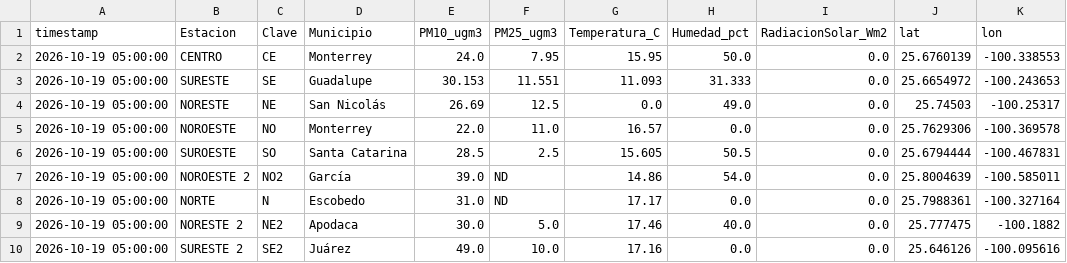
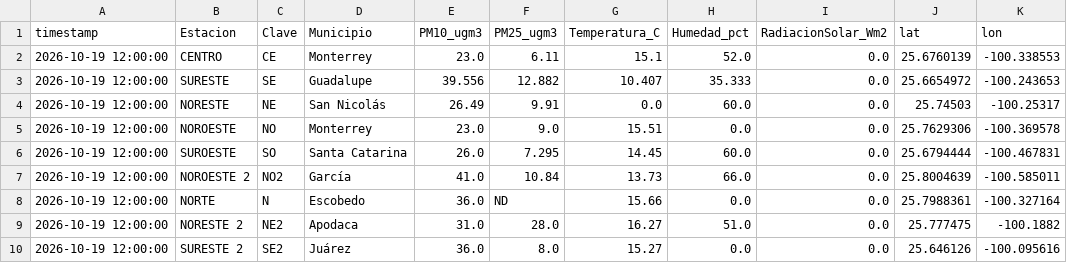
Before and after one commit to vasquez-roberto/capa_meteorologica, a CSV file: SIMA/sima_meteo_lecturas.csv, drawn as a sheet; only a part is shown; the diff covers the shown part only.

```diff
--- a/SIMA/sima_meteo_lecturas.csv
+++ b/SIMA/sima_meteo_lecturas.csv
@@ -1,10 +1,10 @@
 timestamp,Estacion,Clave,Municipio,PM10_ugm3,PM25_ugm3,Temperatura_C,Humedad_pct,RadiacionSolar_Wm2,lat,lon
-2026-10-19 05:00:00,CENTRO,CE,Monterrey,24.0,7.95,15.95,50.0,0.0,25.6760139,-100.338553
-2026-10-19 05:00:00,SURESTE,SE,Guadalupe,30.153,11.551,11.093,31.333,0.0,25.6654972,-100.243653
-2026-10-19 05:00:00,NORESTE,NE,San Nicolás,26.69,12.5,0.0,49.0,0.0,25.74503,-100.25317
-2026-10-19 05:00:00,NOROESTE,NO,Monterrey,22.0,11.0,16.57,0.0,0.0,25.7629306,-100.369578
-2026-10-19 05:00:00,SUROESTE,SO,Santa Catarina,28.5,2.5,15.605,50.5,0.0,25.6794444,-100.467831
-2026-10-19 05:00:00,NOROESTE 2,NO2,García,39.0,ND,14.86,54.0,0.0,25.8004639,-100.585011
-2026-10-19 05:00:00,NORTE,N,Escobedo,31.0,ND,17.17,0.0,0.0,25.7988361,-100.327164
-2026-10-19 05:00:00,NORESTE 2,NE2,Apodaca,30.0,5.0,17.46,40.0,0.0,25.777475,-100.1882
-2026-10-19 05:00:00,SURESTE 2,SE2,Juárez,49.0,10.0,17.16,0.0,0.0,25.646126,-100.095616
+2026-10-19 12:00:00,CENTRO,CE,Monterrey,23.0,6.11,15.1,52.0,0.0,25.6760139,-100.338553
+2026-10-19 12:00:00,SURESTE,SE,Guadalupe,39.556,12.882,10.407,35.333,0.0,25.6654972,-100.243653
+2026-10-19 12:00:00,NORESTE,NE,San Nicolás,26.49,9.91,0.0,60.0,0.0,25.74503,-100.25317
+2026-10-19 12:00:00,NOROESTE,NO,Monterrey,23.0,9.0,15.51,0.0,0.0,25.7629306,-100.369578
+2026-10-19 12:00:00,SUROESTE,SO,Santa Catarina,26.0,7.295,14.45,60.0,0.0,25.6794444,-100.467831
+2026-10-19 12:00:00,NOROESTE 2,NO2,García,41.0,10.84,13.73,66.0,0.0,25.8004639,-100.585011
+2026-10-19 12:00:00,NORTE,N,Escobedo,36.0,ND,15.66,0.0,0.0,25.7988361,-100.327164
+2026-10-19 12:00:00,NORESTE 2,NE2,Apodaca,31.0,28.0,16.27,51.0,0.0,25.777475,-100.1882
+2026-10-19 12:00:00,SURESTE 2,SE2,Juárez,36.0,8.0,15.27,0.0,0.0,25.646126,-100.095616
```
Also changed, not shown: 23 edited cells elsewhere in this file, Purple Air/purpleair_meteo_lecturas.csv, SIMA/sima_interpolacion_lecturas.csv, 11 other files.
